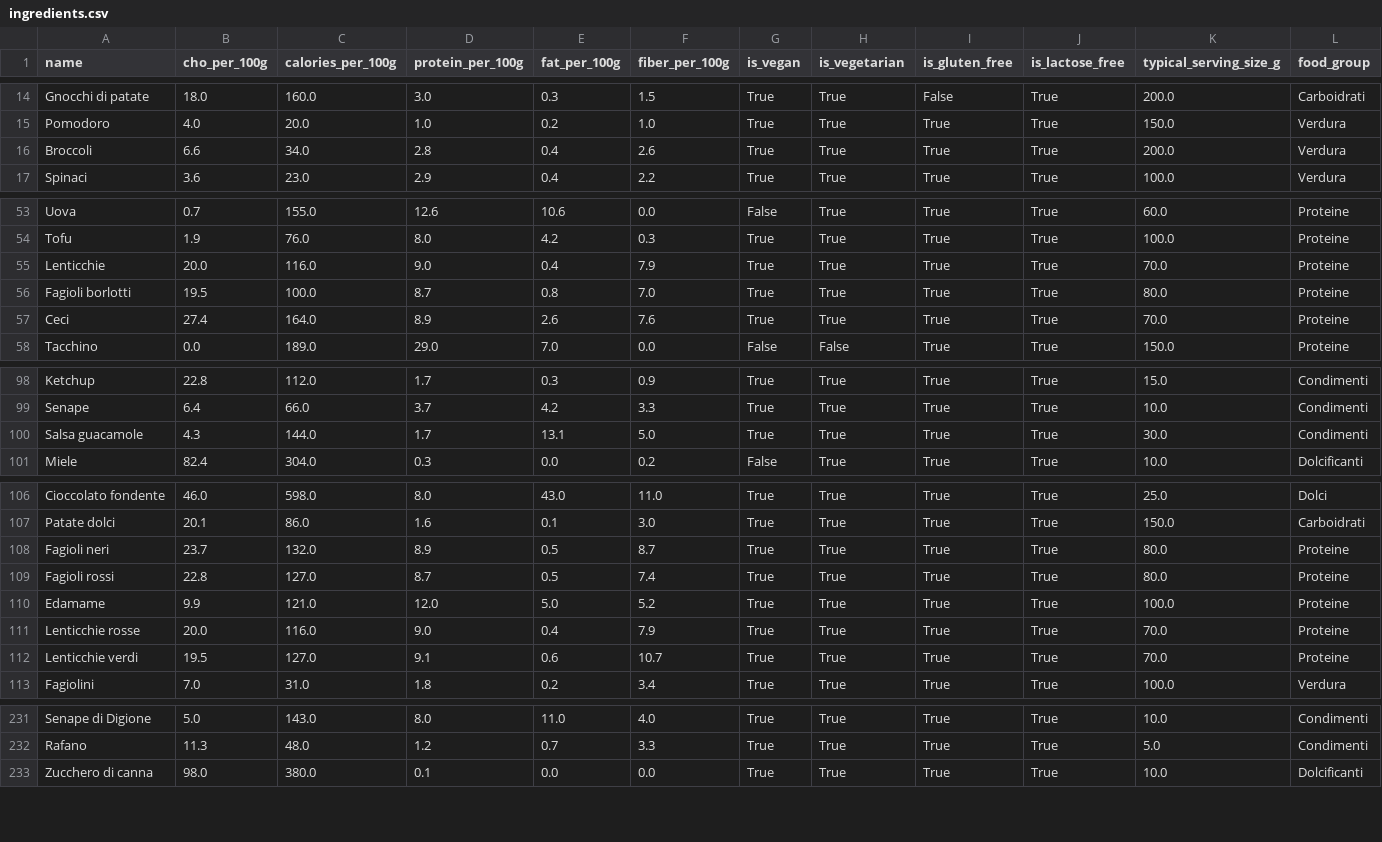
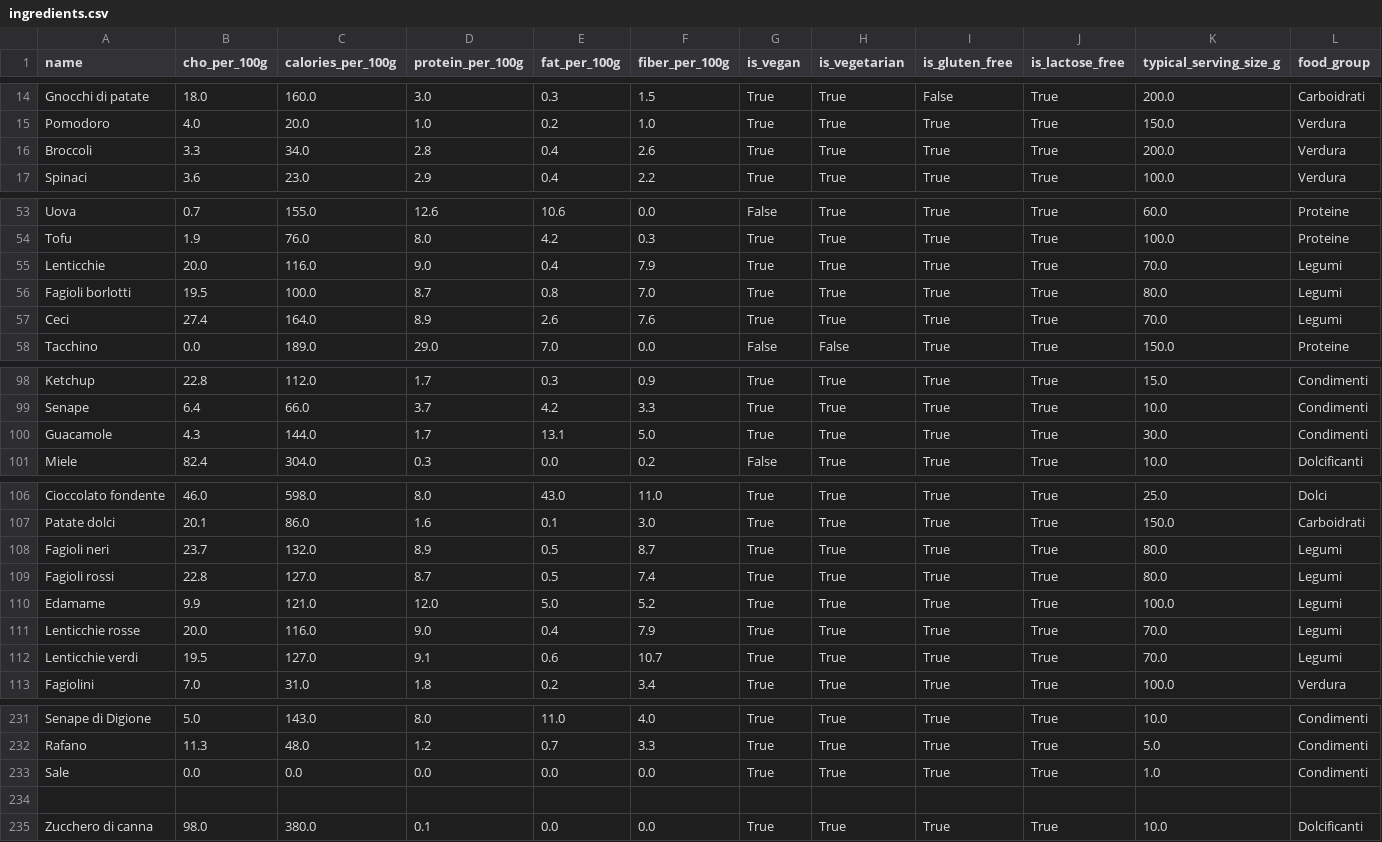
Before and after one commit to Pandagan-85/ai-bootcamp-2025-project-final, a CSV file: data/ingredients.csv, drawn as a sheet; only a part is shown, gaps mark what is left out; the diff covers the shown part only.

```diff
--- a/data/ingredients.csv
+++ b/data/ingredients.csv
@@ -15,3 +15,3 @@ Gnocchi di patate,18.0,160.0,3.0,0.3,1.5,True,True,False,True,200.0,Carboidrati
 Pomodoro,4.0,20.0,1.0,0.2,1.0,True,True,True,True,150.0,Verdura
-Broccoli,6.6,34.0,2.8,0.4,2.6,True,True,True,True,200.0,Verdura
+Broccoli,3.3,34.0,2.8,0.4,2.6,True,True,True,True,200.0,Verdura
 Spinaci,3.6,23.0,2.9,0.4,2.2,True,True,True,True,100.0,Verdura
@@ -54,5 +54,5 @@ Uova,0.7,155.0,12.6,10.6,0.0,False,True,True,True,60.0,Proteine
 Tofu,1.9,76.0,8.0,4.2,0.3,True,True,True,True,100.0,Proteine
-Lenticchie,20.0,116.0,9.0,0.4,7.9,True,True,True,True,70.0,Proteine
-Fagioli borlotti,19.5,100.0,8.7,0.8,7.0,True,True,True,True,80.0,Proteine
-Ceci,27.4,164.0,8.9,2.6,7.6,True,True,True,True,70.0,Proteine
+Lenticchie,20.0,116.0,9.0,0.4,7.9,True,True,True,True,70.0,Legumi
+Fagioli borlotti,19.5,100.0,8.7,0.8,7.0,True,True,True,True,80.0,Legumi
+Ceci,27.4,164.0,8.9,2.6,7.6,True,True,True,True,70.0,Legumi
 Tacchino,0.0,189.0,29.0,7.0,0.0,False,False,True,True,150.0,Proteine
@@ -99,3 +99,3 @@ Ketchup,22.8,112.0,1.7,0.3,0.9,True,True,True,True,15.0,Condimenti
 Senape,6.4,66.0,3.7,4.2,3.3,True,True,True,True,10.0,Condimenti
-Salsa guacamole,4.3,144.0,1.7,13.1,5.0,True,True,True,True,30.0,Condimenti
+Guacamole,4.3,144.0,1.7,13.1,5.0,True,True,True,True,30.0,Condimenti
 Miele,82.4,304.0,0.3,0.0,0.2,False,True,True,True,10.0,Dolcificanti
@@ -107,7 +107,7 @@ Cioccolato fondente,46.0,598.0,8.0,43.0,11.0,True,True,True,True,25.0,Dolci
 Patate dolci,20.1,86.0,1.6,0.1,3.0,True,True,True,True,150.0,Carboidrati
-Fagioli neri,23.7,132.0,8.9,0.5,8.7,True,True,True,True,80.0,Proteine
-Fagioli rossi,22.8,127.0,8.7,0.5,7.4,True,True,True,True,80.0,Proteine
-Edamame,9.9,121.0,12.0,5.0,5.2,True,True,True,True,100.0,Proteine
-Lenticchie rosse,20.0,116.0,9.0,0.4,7.9,True,True,True,True,70.0,Proteine
-Lenticchie verdi,19.5,127.0,9.1,0.6,10.7,True,True,True,True,70.0,Proteine
+Fagioli neri,23.7,132.0,8.9,0.5,8.7,True,True,True,True,80.0,Legumi
+Fagioli rossi,22.8,127.0,8.7,0.5,7.4,True,True,True,True,80.0,Legumi
+Edamame,9.9,121.0,12.0,5.0,5.2,True,True,True,True,100.0,Legumi
+Lenticchie rosse,20.0,116.0,9.0,0.4,7.9,True,True,True,True,70.0,Legumi
+Lenticchie verdi,19.5,127.0,9.1,0.6,10.7,True,True,True,True,70.0,Legumi
 Fagiolini,7.0,31.0,1.8,0.2,3.4,True,True,True,True,100.0,Verdura
@@ -232,2 +232,4 @@ Senape di Digione,5.0,143.0,8.0,11.0,4.0,True,True,True,True,10.0,Condimenti
 Rafano,11.3,48.0,1.2,0.7,3.3,True,True,True,True,5.0,Condimenti
+Sale,0.0,0.0,0.0,0.0,0.0,True,True,True,True,1.0,Condimenti
+
 Zucchero di canna,98.0,380.0,0.1,0.0,0.0,True,True,True,True,10.0,Dolcificanti
```
Also changed, not shown: 1 edited cell elsewhere in this file, 3 other files.
